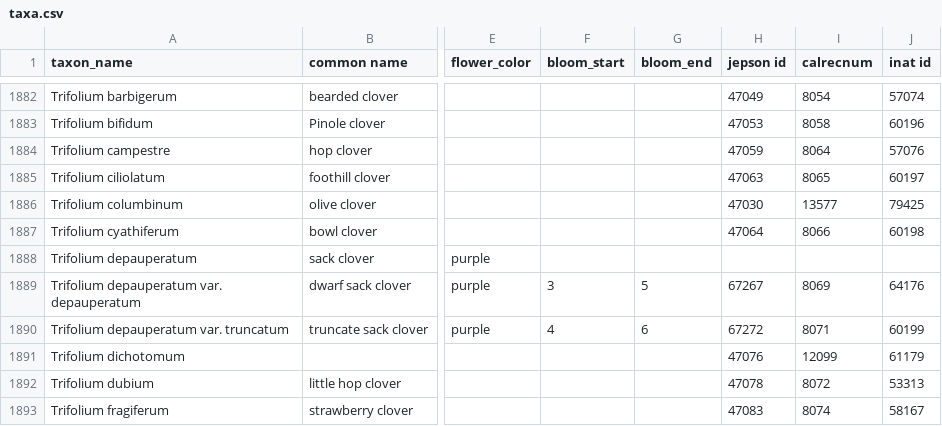
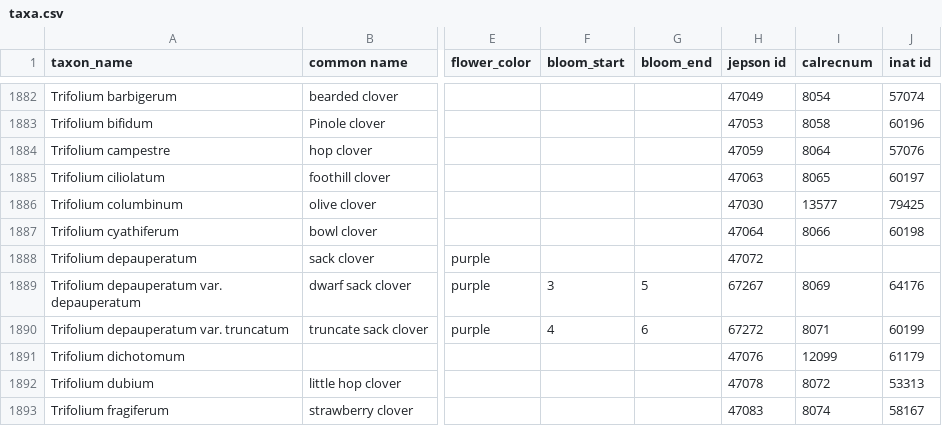
Before and after one commit to ca-plants/ca-plant-list, a CSV file: data/taxa.csv, drawn as a sheet; only a part is shown, gaps mark what is left out; the diff names each change by its address in the sheet, - before the commit and + after, or states it on an @@ line.

```diff
--- a/data/taxa.csv
+++ b/data/taxa.csv
-H1888 (jepson id): (empty)
+H1888 (jepson id): 47072
```
Also changed, not shown: data/synonyms.csv, 3 other files.
